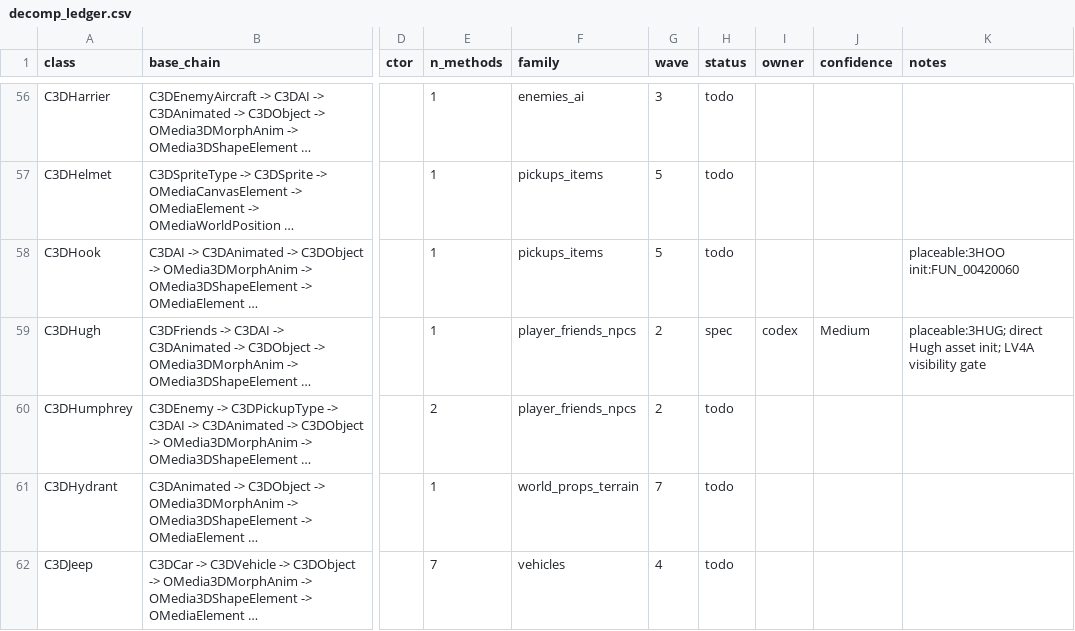
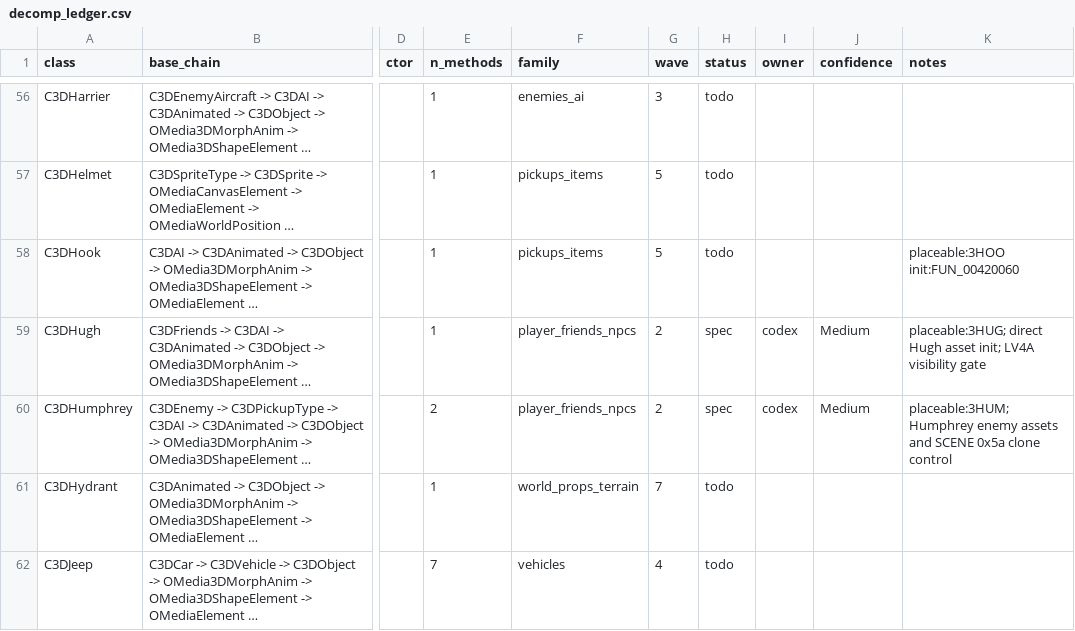
Before and after one commit to alexscott2718-gif/jn-engine, a CSV file: docs/decomp_ledger.csv, drawn as a sheet; only a part is shown, gaps mark what is left out; long unchanged cells end in …; the diff names each change by its address in the sheet, - before the commit and + after, or states it on an @@ line.

Commit message:
decomp(C3DHumphrey): spec clone enemy

```diff
--- a/docs/decomp_ledger.csv
+++ b/docs/decomp_ledger.csv
-H60 (status): todo
+H60 (status): spec
-I60 (owner): (empty)
+I60 (owner): codex
-J60 (confidence): (empty)
+J60 (confidence): Medium
-K60 (notes): (empty)
+K60 (notes): placeable:3HUM; Humphrey enemy assets and SCENE 0x5a clone control
```
Also changed, not shown: docs/_gam_classids.tsv, 2 other files.
